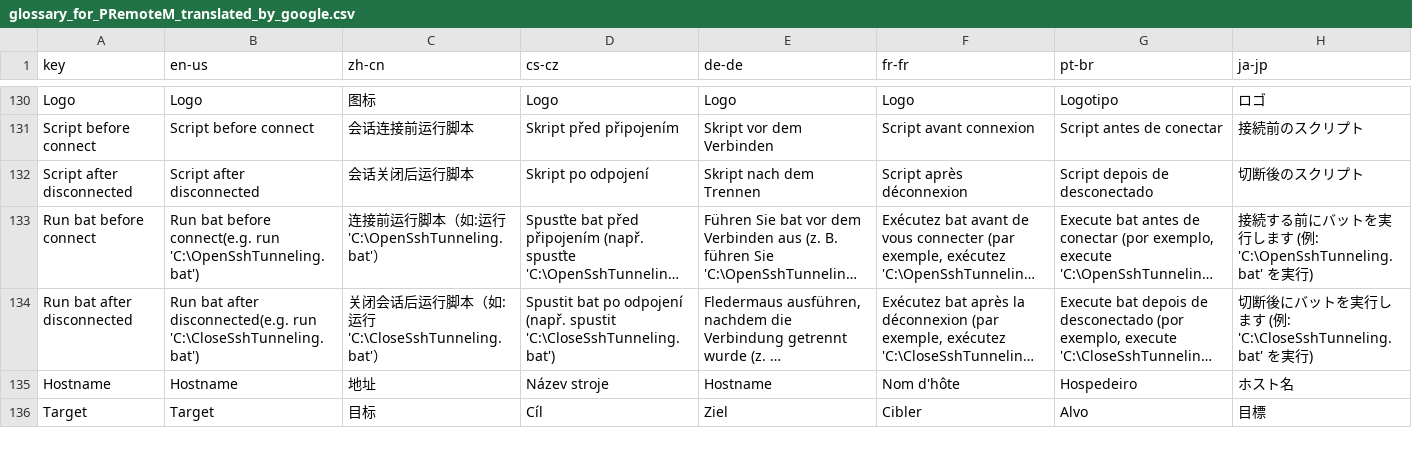
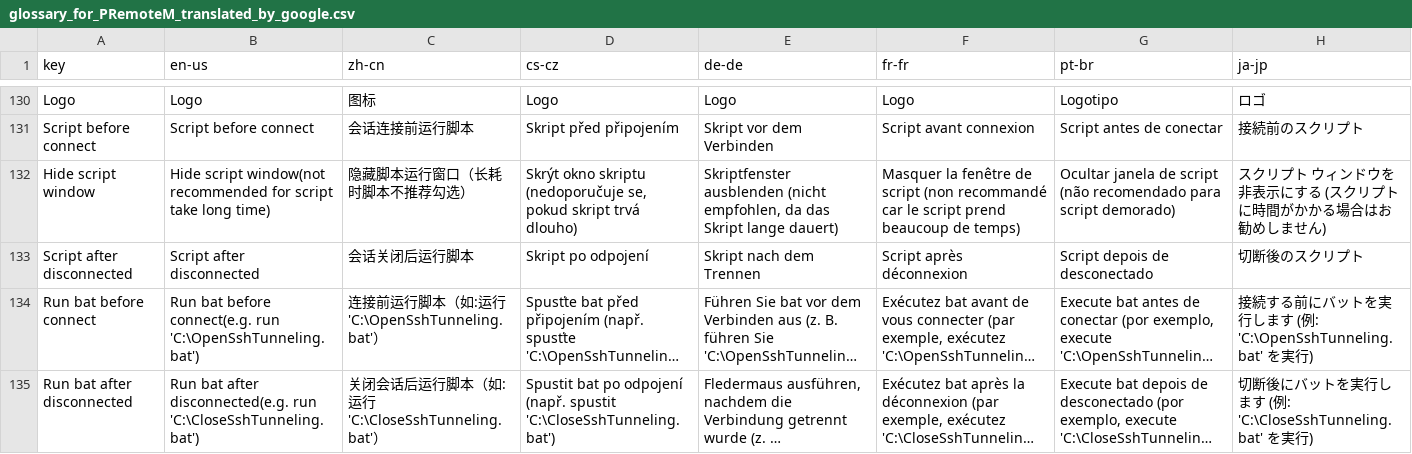
Before and after one commit to 1Remote/1Remote, a CSV file: Ui/Resources/Languages/glossary_for_PRemoteM_translated_by_google.csv, drawn as a sheet; only a part is shown, gaps mark what is left out; the shorter side is filled out with more unchanged rows; long unchanged cells end in ….

Commit message:
#284: add option to hide script running window, do not stuck the main window when start a session with script.

```diff
--- a/Ui/Resources/Languages/glossary_for_PRemoteM_translated_by_google.csv
+++ b/Ui/Resources/Languages/glossary_for_PRemoteM_translated_by_google.csv
@@ -131,2 +131,3 @@ Logo,Logo,图标,Logo,Logo,Logo,Logotipo,ロゴ
 Script before connect,Script before connect,会话连接前运行脚本,Skript před připojením,Skript vor dem Verbinden,Script avant connexion,Script antes de conectar,接続前のスクリプト
+Hide script window,Hide script window(not recommended for script take long time),隐藏脚本运行窗口（长耗时脚本不推荐勾选）,"Skrýt okno skriptu (nedoporučuje se, pokud skript trvá dlouho)","Skriptfenster ausblenden (nicht empfohlen, da das Skript lange dauert)",Masquer la fenêtre de script (non recommandé car le script prend beaucoup de temps),Ocultar janela de script (não recomendado para script demorado),スクリプト ウィンドウを非表示にする (スクリプトに時間がかかる場合はお勧めしません)
 Script after disconnected,Script after disconnected,会话关闭后运行脚本,Skript po odpojení,Skript nach dem Trennen,Script après déconnexion,Script depois de desconectado,切断後のスクリプト
```
Also changed, not shown: Ui/Resources/Languages/glossary_for_PRemoteM.csv, 14 other files.
